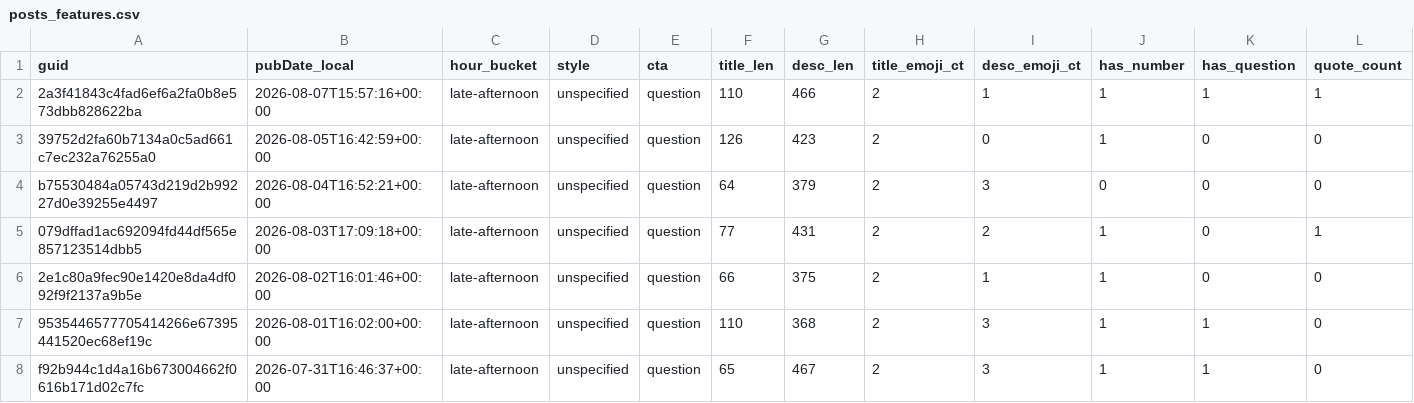
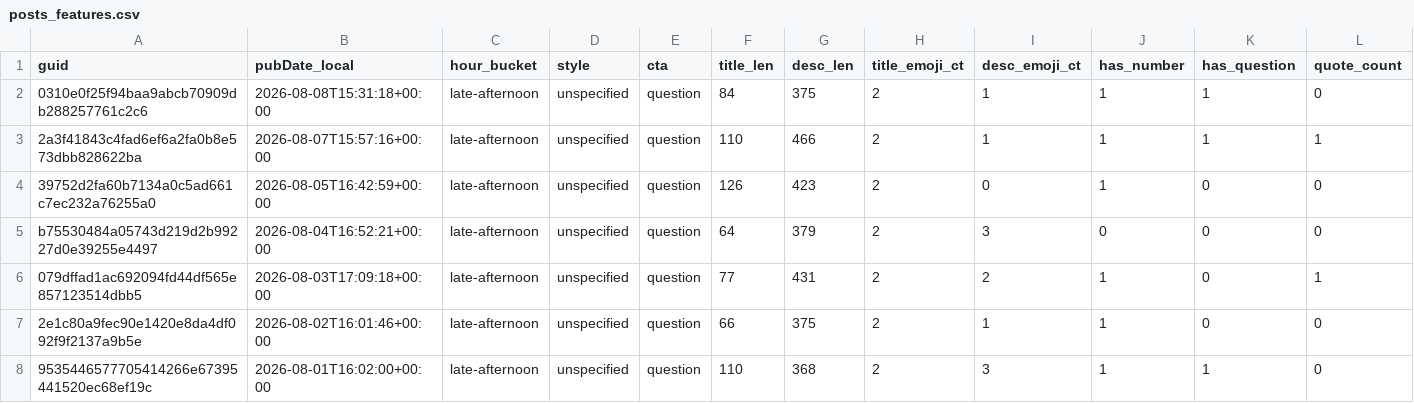
Before and after one commit to nikopastore/scalepilot-autopost, a CSV file: analytics/posts_features.csv, drawn as a sheet; only a part is shown; the shorter side is filled out with more unchanged rows; rows hold the shown columns only; the diff names each change by its address in the sheet, - before the commit and + after, or states it on an @@ line.

Commit message:
analytics: update reports [skip ci]

```diff
--- a/analytics/posts_features.csv
+++ b/analytics/posts_features.csv
+row 2: 0310e0f25f94baa9abcb70909db288257761c2c6 | 2026-08-08T15:31:18+00:00 | late-afternoon | unspecified | question | 84 | 375 | 2 | 1 | 1 | 1 | 0
```
Also changed, not shown: analytics/feature_summary.csv, 2 other files.
